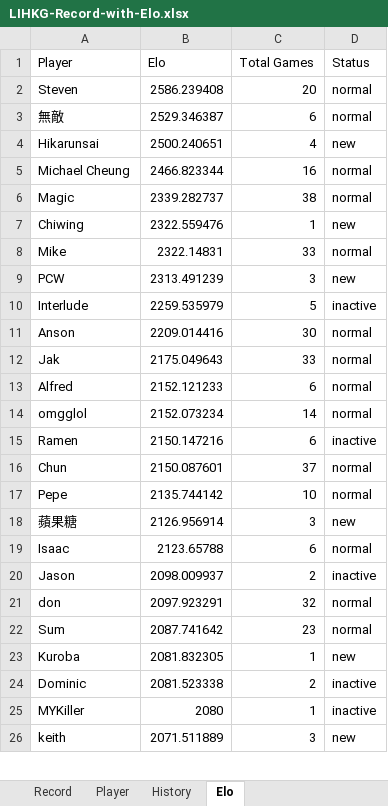
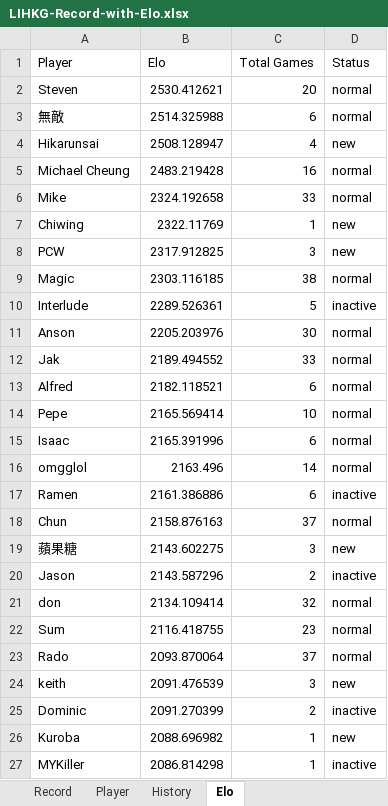
Before and after one commit to ansonli0521/go, an Excel workbook: elo/LIHKG-Record-with-Elo.xlsx, sheet Elo, drawn as a sheet; only a part is shown; values as stored, in another font and other column widths than the file's, no borders; removed rows and columns are numbered as before the commit, all else as after; the diff covers the shown part only; the diff names each change by its address in the sheet, - before the commit and + after, or states it on an @@ line.

```diff
--- a/elo/LIHKG-Record-with-Elo.xlsx (sheet Elo)
+++ b/elo/LIHKG-Record-with-Elo.xlsx (sheet Elo)
-B2 (Elo): 2586.239408
+B2 (Elo): 2530.412621
-B3 (Elo): 2529.346387
+B3 (Elo): 2514.325988
-B4 (Elo): 2500.240651
+B4 (Elo): 2508.128947
-B5 (Elo): 2466.823344
+B5 (Elo): 2483.219428
-row 6: Magic | 2339.282737 | 38 | normal
-row 7: Chiwing | 2322.559476 | 1 | new
-B6 (Elo): 2322.14831
+B6 (Elo): 2324.192658
+row 7: Chiwing | 2322.11769 | 1 | new
-B8 (Elo): 2313.491239
+B8 (Elo): 2317.912825
+row 9: Magic | 2303.116185 | 38 | normal
-B10 (Elo): 2259.535979
+B10 (Elo): 2289.526361
-B11 (Elo): 2209.014416
+B11 (Elo): 2205.203976
-B12 (Elo): 2175.049643
+B12 (Elo): 2189.494552
-B13 (Elo): 2152.121233
+B13 (Elo): 2182.118521
+row 14: Pepe | 2165.569414 | 10 | normal
+row 15: Isaac | 2165.391996 | 6 | normal
-B16 (Elo): 2152.073234
+B16 (Elo): 2163.496
-B17 (Elo): 2150.147216
+B17 (Elo): 2161.386886
-B18 (Elo): 2150.087601
+B18 (Elo): 2158.876163
-row 17: Pepe | 2135.744142 | 10 | normal
-B19 (Elo): 2126.956914
+B19 (Elo): 2143.602275
-row 19: Isaac | 2123.65788 | 6 | normal
-B20 (Elo): 2098.009937
+B20 (Elo): 2143.587296
-B21 (Elo): 2097.923291
+B21 (Elo): 2134.109414
-B22 (Elo): 2087.741642
+B22 (Elo): 2116.418755
-row 23: Kuroba | 2081.832305 | 1 | new
+row 23: Rado | 2093.870064 | 37 | normal
+row 24: keith | 2091.476539 | 3 | new
-B25 (Elo): 2081.523338
+B25 (Elo): 2091.270399
+row 26: Kuroba | 2088.696982 | 1 | new
-B27 (Elo): 2080
+B27 (Elo): 2086.814298
-row 26: keith | 2071.511889 | 3 | new
```
Also changed, not shown: 4 added rows, 5 removed rows and 20 edited cells elsewhere in this sheet, sheet History.
